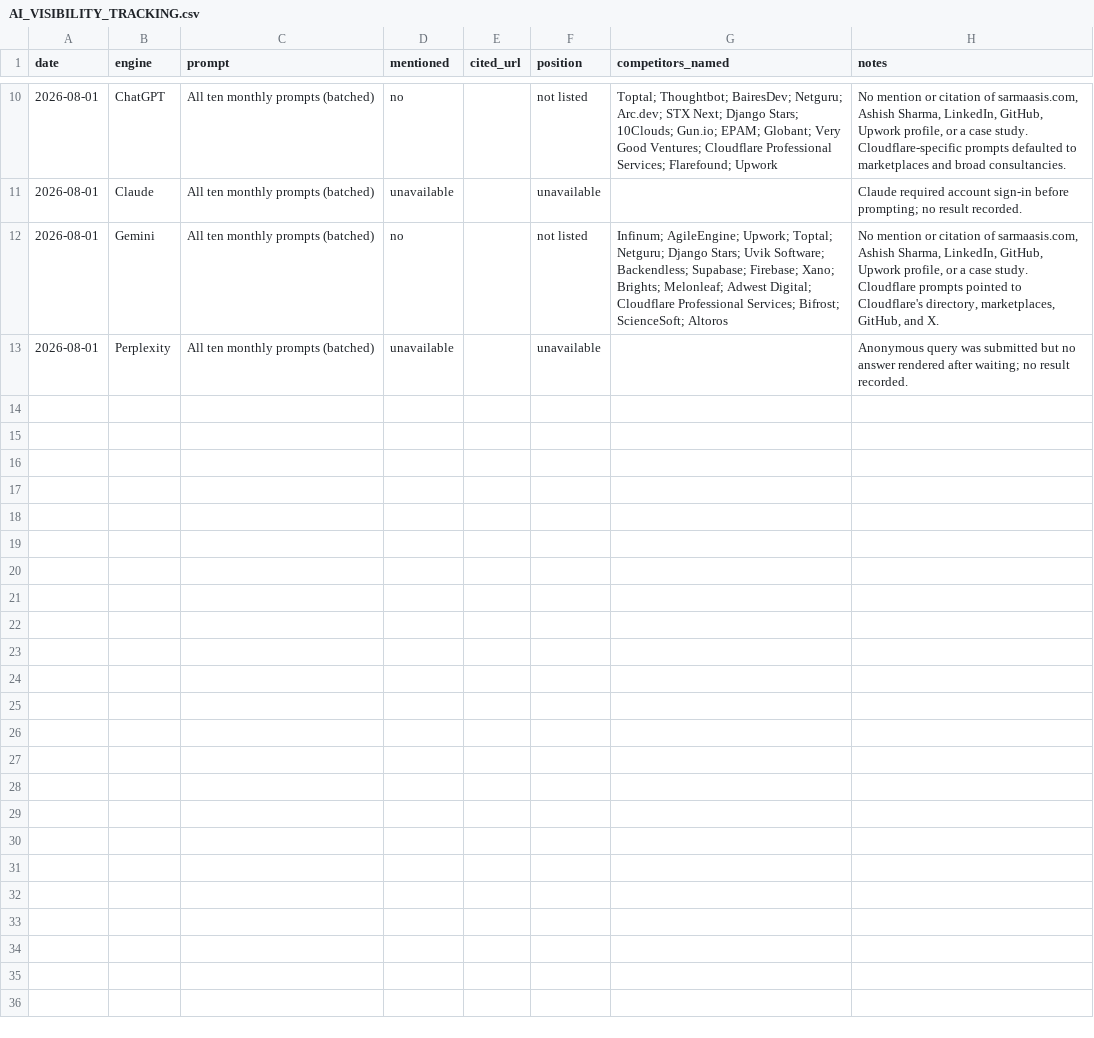
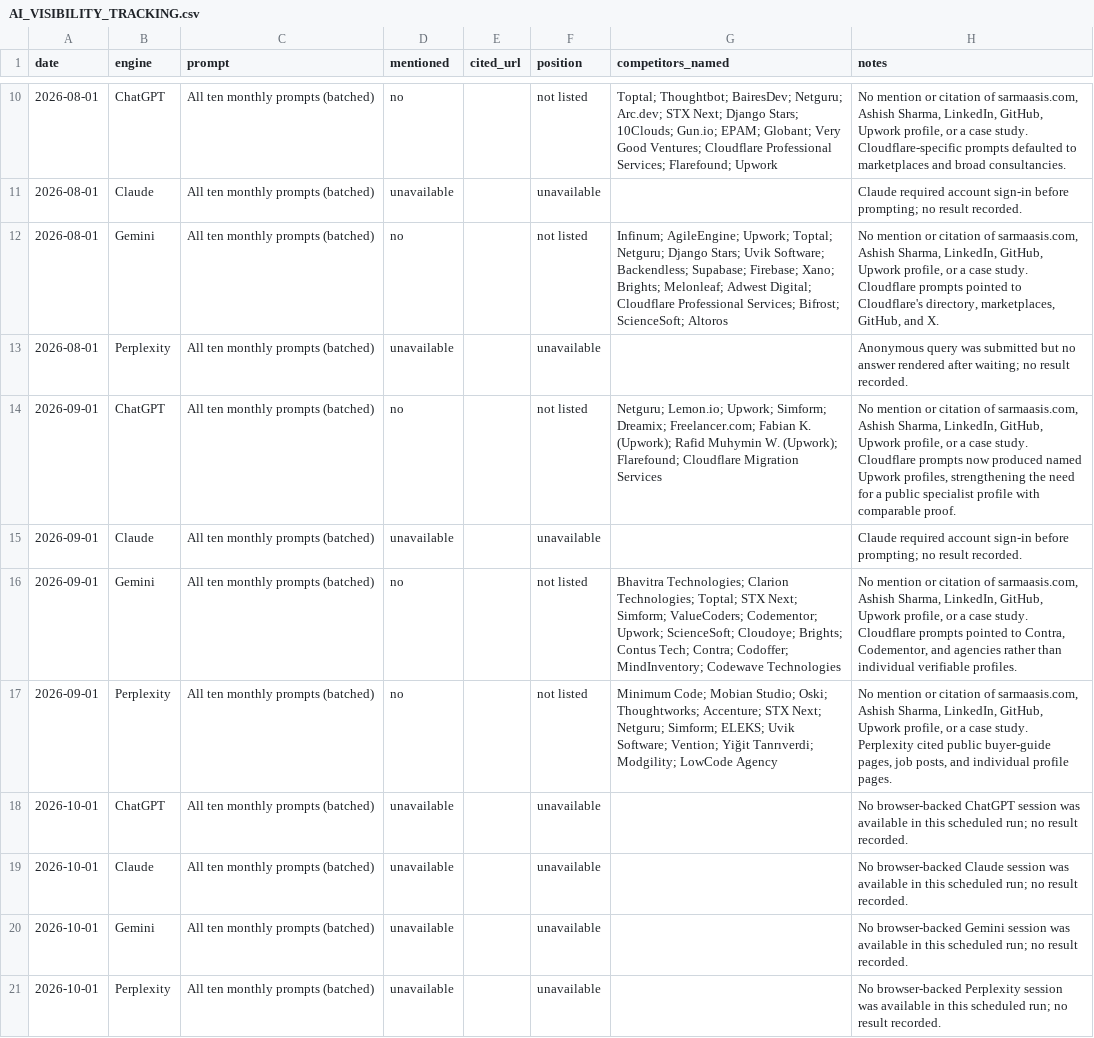
Before and after one commit to sarmaasis/portfolio, a CSV file: AI_VISIBILITY_TRACKING.csv, drawn as a sheet; only a part is shown, gaps mark what is left out.

```diff
--- a/AI_VISIBILITY_TRACKING.csv
+++ b/AI_VISIBILITY_TRACKING.csv
@@ -13 +13,9 @@ date,engine,prompt,mentioned,cited_url,position,competitors_named,notes
 2026-08-01,Perplexity,"All ten monthly prompts (batched)",unavailable,,unavailable,,"Anonymous query was submitted but no answer rendered after waiting; no result recorded."
+2026-09-01,ChatGPT,"All ten monthly prompts (batched)",no,,not listed,"Netguru; Lemon.io; Upwork; Simform; Dreamix; Freelancer.com; Fabian K. (Upwork); Rafid Muhymin W. (Upwork); Flarefound; Cloudflare Migration Services","No mention or citation of sarmaasis.com, Ashish Sharma, LinkedIn, GitHub, Upwork profile, or a case study. Cloudflare prompts now produced named Upwork profiles, strengthening the need for a public specialist profile with comparable proof."
+2026-09-01,Claude,"All ten monthly prompts (batched)",unavailable,,unavailable,,"Claude required account sign-in before prompting; no result recorded."
+2026-09-01,Gemini,"All ten monthly prompts (batched)",no,,not listed,"Bhavitra Technologies; Clarion Technologies; Toptal; STX Next; Simform; ValueCoders; Codementor; Upwork; ScienceSoft; Cloudoye; Brights; Contus Tech; Contra; Codoffer; MindInventory; Codewave Technologies","No mention or citation of sarmaasis.com, Ashish Sharma, LinkedIn, GitHub, Upwork profile, or a case study. Cloudflare prompts pointed to Contra, Codementor, and agencies rather than individual verifiable profiles."
+2026-09-01,Perplexity,"All ten monthly prompts (batched)",no,,not listed,"Minimum Code; Mobian Studio; Oski; Thoughtworks; Accenture; STX Next; Netguru; Simform; ELEKS; Uvik Software; Vention; Yiğit Tanrıverdi; Modgility; LowCode Agency","No mention or citation of sarmaasis.com, Ashish Sharma, LinkedIn, GitHub, Upwork profile, or a case study. Perplexity cited public buyer-guide pages, job posts, and individual profile pages."
+2026-10-01,ChatGPT,"All ten monthly prompts (batched)",unavailable,,unavailable,,"No browser-backed ChatGPT session was available in this scheduled run; no result recorded."
+2026-10-01,Claude,"All ten monthly prompts (batched)",unavailable,,unavailable,,"No browser-backed Claude session was available in this scheduled run; no result recorded."
+2026-10-01,Gemini,"All ten monthly prompts (batched)",unavailable,,unavailable,,"No browser-backed Gemini session was available in this scheduled run; no result recorded."
+2026-10-01,Perplexity,"All ten monthly prompts (batched)",unavailable,,unavailable,,"No browser-backed Perplexity session was available in this scheduled run; no result recorded."
```
Also changed, not shown: 53 other files.
